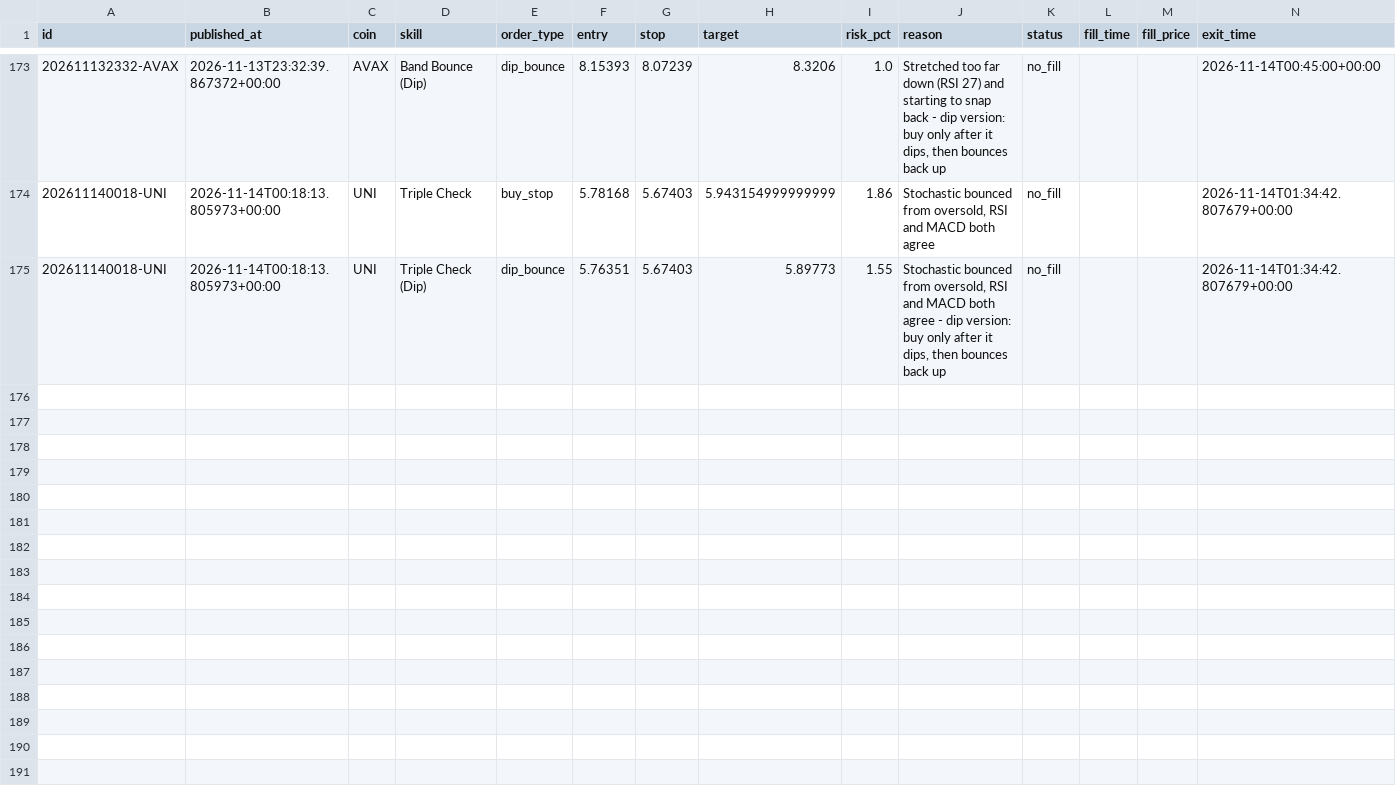
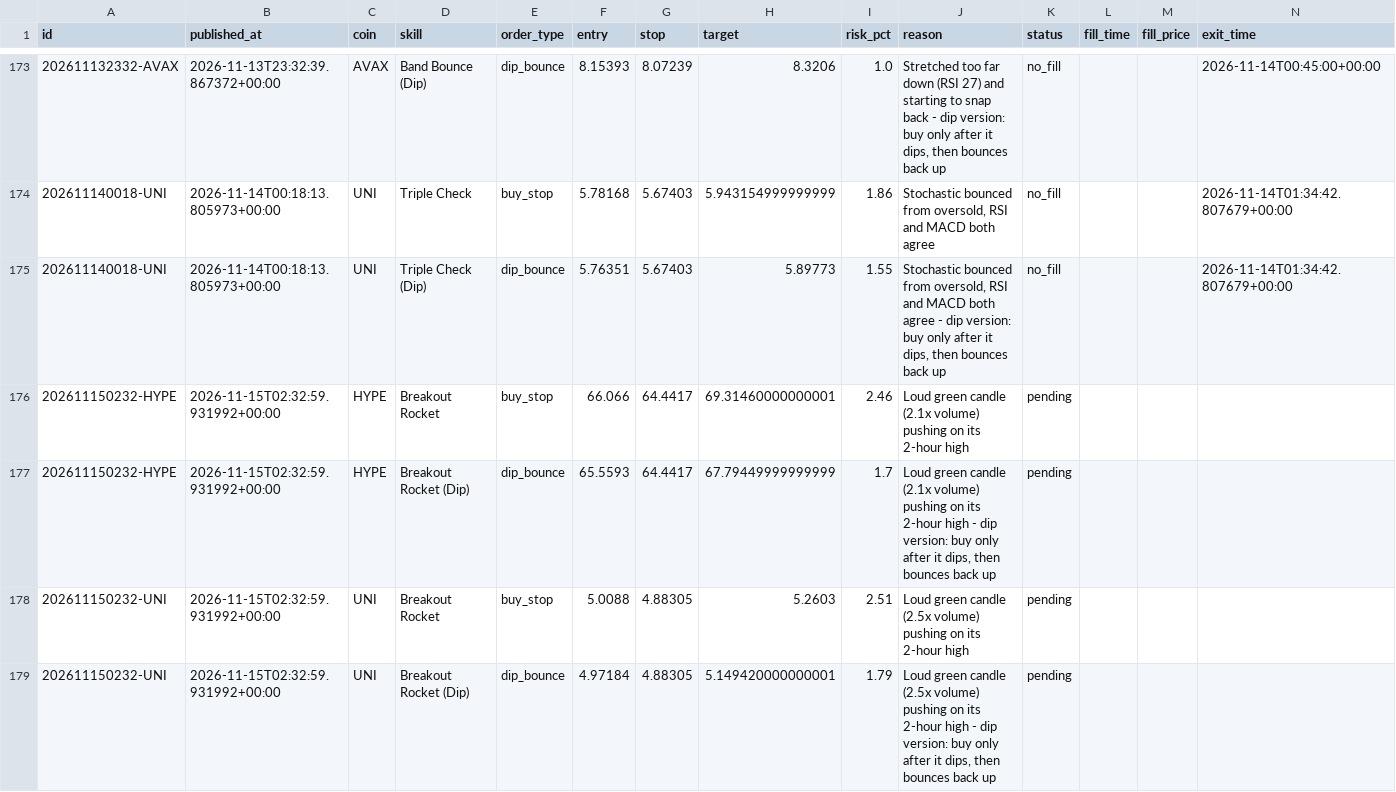
Before and after one commit to tauhid97/Crypto-Boss, a CSV file: data/signals.csv, drawn as a sheet; only a part is shown, gaps mark what is left out; rows hold the shown columns only; the diff names each change by its address in the sheet, - before the commit and + after, or states it on an @@ line.

```diff
--- a/data/signals.csv
+++ b/data/signals.csv
+row 176: 202611150232-HYPE | 2026-11-15T02:32:59.931992+00:00 | HYPE | Breakout Rocket | buy_stop | 66.066 | 64.4417 | 69.31460000000001 | 2.46 | Loud green candle (2.1x volume) pushing on its 2-hour high | pending
+row 177: 202611150232-HYPE | 2026-11-15T02:32:59.931992+00:00 | HYPE | Breakout Rocket (Dip) | dip_bounce | 65.5593 | 64.4417 | 67.79449999999999 | 1.7 | Loud green candle (2.1x volume) pushing on its 2-hour high - dip version: buy only after it dips, then bounces back up | pending
+row 178: 202611150232-UNI | 2026-11-15T02:32:59.931992+00:00 | UNI | Breakout Rocket | buy_stop | 5.0088 | 4.88305 | 5.2603 | 2.51 | Loud green candle (2.5x volume) pushing on its 2-hour high | pending
+row 179: 202611150232-UNI | 2026-11-15T02:32:59.931992+00:00 | UNI | Breakout Rocket (Dip) | dip_bounce | 4.97184 | 4.88305 | 5.149420000000001 | 1.79 | Loud green candle (2.5x volume) pushing on its 2-hour high - dip version: buy only after it dips, then bounces back up | pending
```
Also changed, not shown: 2 other files.
